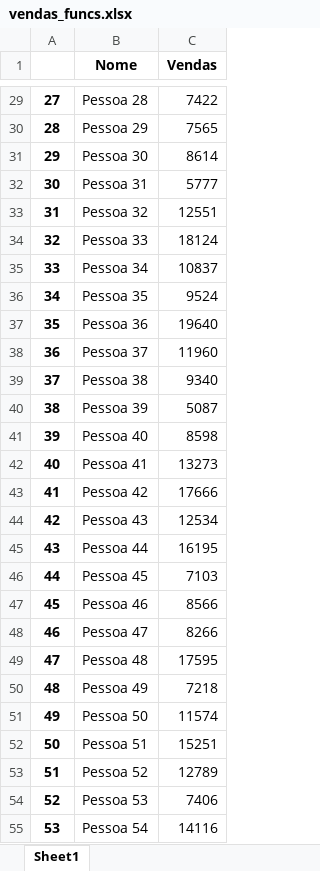
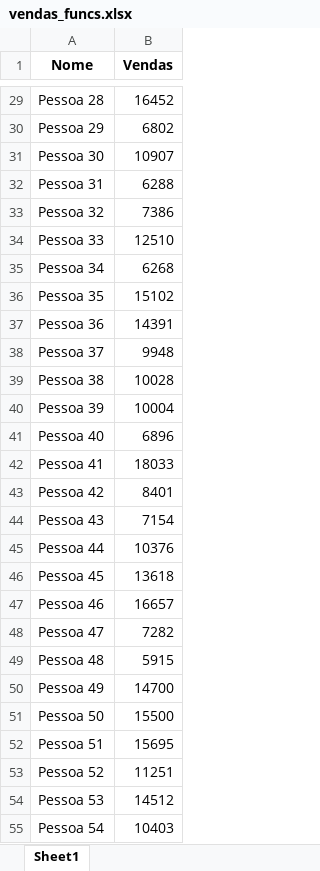
Before and after one commit to enzortorres/python, an Excel workbook: estudos/pandas/projects/meta_funcionario/datasets/vendas_funcs.xlsx, sheet Sheet1, drawn as a sheet; only a part is shown, gaps mark what is left out; values as stored, in another font and other column widths than the file's, no borders; removed rows and columns are numbered as before the commit, all else as after; the diff covers the shown part only; the diff names each change by its address in the sheet, - before the commit and + after, or states it on an @@ line.

```diff
--- a/estudos/pandas/projects/meta_funcionario/datasets/vendas_funcs.xlsx (sheet Sheet1)
+++ b/estudos/pandas/projects/meta_funcionario/datasets/vendas_funcs.xlsx (sheet Sheet1)
-column A, rows 29-55: 27 | 28 | 29 | 30 | 31 | 32 | 33 | 34 | 35 | 36 | 37 | 38 | 39 | 40 | 41 | 42 | 43 | 44 | 45 | 46 | 47 | 48 | 49 | 50 | 51 | 52 | 53
-B29 (Vendas): 7422
+B29 (Vendas): 16452
-B30 (Vendas): 7565
+B30 (Vendas): 6802
-B31 (Vendas): 8614
+B31 (Vendas): 10907
-B32 (Vendas): 5777
+B32 (Vendas): 6288
-B33 (Vendas): 12551
+B33 (Vendas): 7386
-B34 (Vendas): 18124
+B34 (Vendas): 12510
-B35 (Vendas): 10837
+B35 (Vendas): 6268
-B36 (Vendas): 9524
+B36 (Vendas): 15102
-B37 (Vendas): 19640
+B37 (Vendas): 14391
-B38 (Vendas): 11960
+B38 (Vendas): 9948
-B39 (Vendas): 9340
+B39 (Vendas): 10028
-B40 (Vendas): 5087
+B40 (Vendas): 10004
-B41 (Vendas): 8598
+B41 (Vendas): 6896
-B42 (Vendas): 13273
+B42 (Vendas): 18033
-B43 (Vendas): 17666
+B43 (Vendas): 8401
-B44 (Vendas): 12534
+B44 (Vendas): 7154
-B45 (Vendas): 16195
+B45 (Vendas): 10376
-B46 (Vendas): 7103
+B46 (Vendas): 13618
-B47 (Vendas): 8566
+B47 (Vendas): 16657
-B48 (Vendas): 8266
+B48 (Vendas): 7282
-B49 (Vendas): 17595
+B49 (Vendas): 5915
-B50 (Vendas): 7218
+B50 (Vendas): 14700
-B51 (Vendas): 11574
+B51 (Vendas): 15500
-B52 (Vendas): 15251
+B52 (Vendas): 15695
-B53 (Vendas): 12789
+B53 (Vendas): 11251
-B54 (Vendas): 7406
+B54 (Vendas): 14512
-B55 (Vendas): 14116
+B55 (Vendas): 10403
```
Also changed, not shown: 73 edited cells elsewhere in this sheet, 1 other file.
